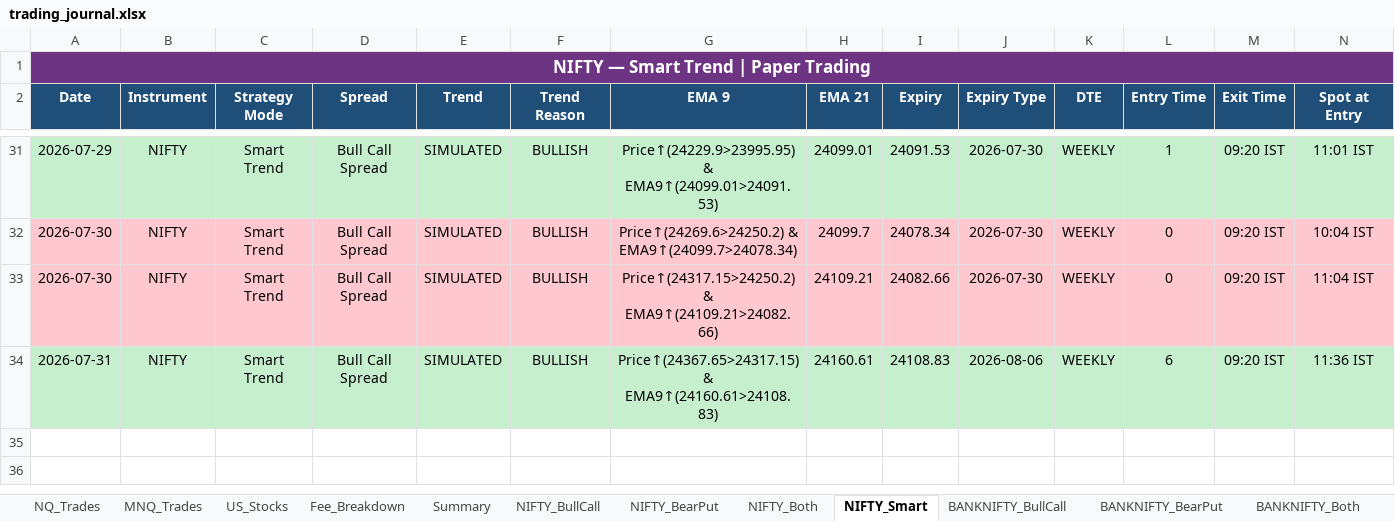
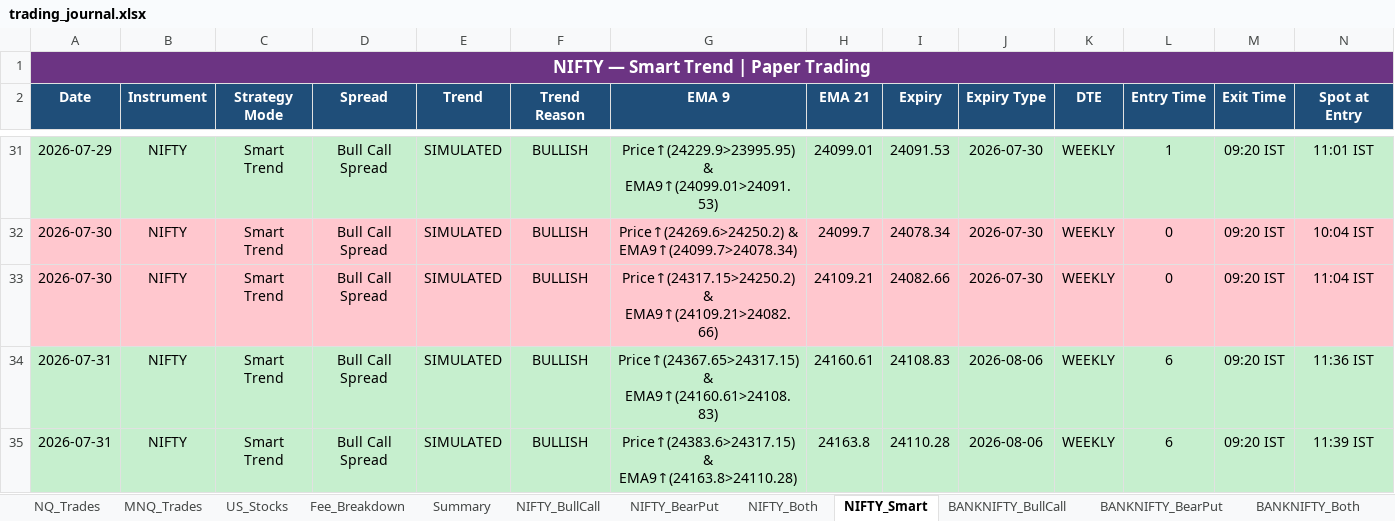
Before and after one commit to Abu086/nq-mnq-bot, an Excel workbook: trading_journal.xlsx, sheet NIFTY_Smart, drawn as a sheet; only a part is shown, gaps mark what is left out; values as stored, in another font and other column widths than the file's, no borders; rows hold the shown columns only; the diff names each change by its address in the sheet, - before the commit and + after, or states it on an @@ line.

```diff
--- a/trading_journal.xlsx (sheet NIFTY_Smart)
+++ b/trading_journal.xlsx (sheet NIFTY_Smart)
+row 35: 2026-07-31 | NIFTY | Smart Trend | Bull Call Spread | SIMULATED | BULLISH | Price↑(24383.6>24317.15) & EMA9↑(24163.8>24110.28) | 24163.8 | 24110.28 | 2026-08-06 | WEEKLY | 6 | 09:20 IST | 11:39 IST
```
Also changed, not shown: sheet NIFTY_Both, sheet BANKNIFTY_Both, sheet NIFTY_BearPut, sheet NIFTY_BullCall, sheet BANKNIFTY_BearPut, sheet BANKNIFTY_BullCall, 4 more sheets, 2 other files.
